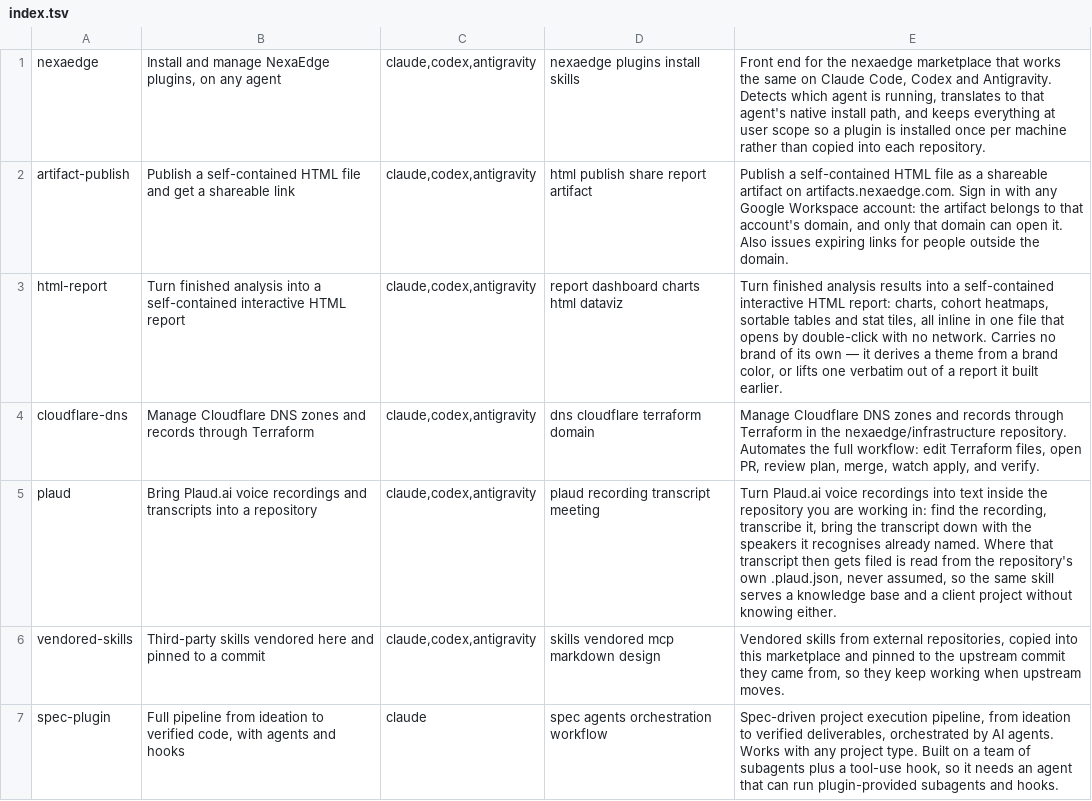
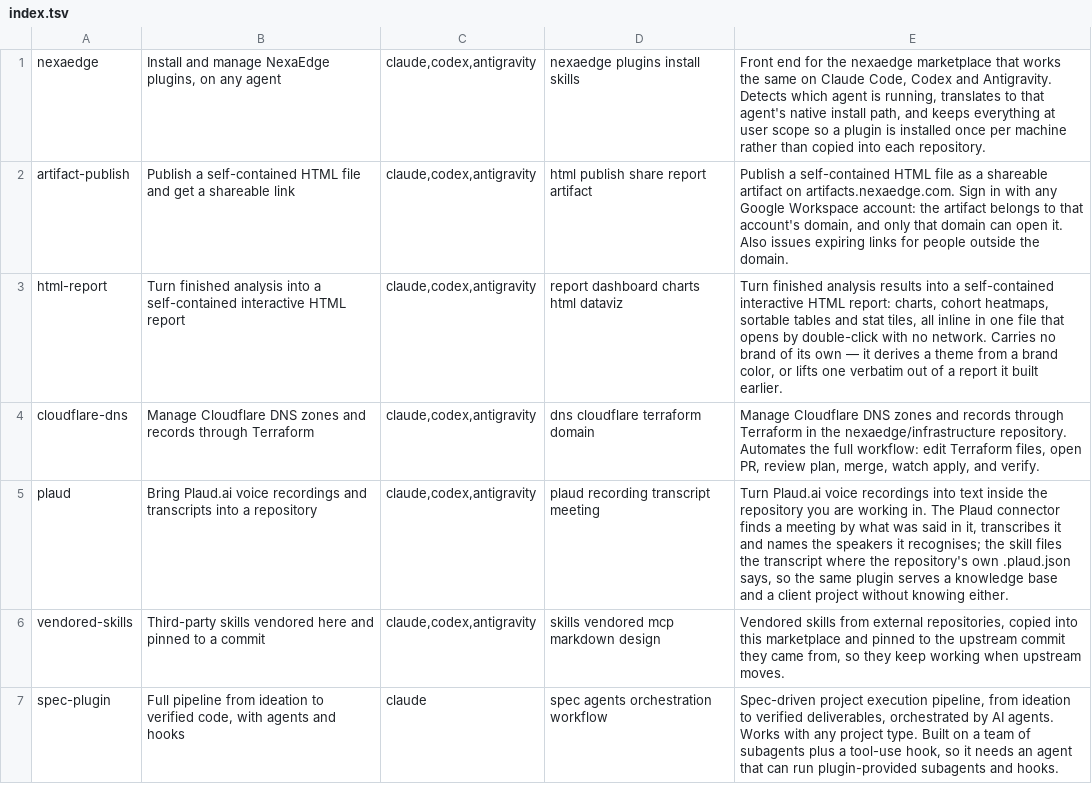
Before and after one commit to nexaedge/nexaedge-marketplace, a TSV file: index.tsv, drawn as a sheet; only a part is shown.

Commit message:
feat: file Plaud transcripts through the MCP connector (#20)
The Plaud MCP now does everything that touches Plaud, so the plugin
installs it instead of the CLI, and the skill keeps the repository's
side: where a transcript goes, its name and its front matter.

```diff
--- a/index.tsv
+++ b/index.tsv
@@ -4,3 +4,3 @@ html-report	Turn finished analysis into a self-contained interactive HTML report
 cloudflare-dns	Manage Cloudflare DNS zones and records through Terraform	claude,codex,antigravity	dns cloudflare terraform domain	Manage Cloudflare DNS zones and records through Terraform in the nexaedge/infrastructure repository. Automates the full workflow: edit Terraform files, open PR, review plan, merge, watch apply, and verify.
-plaud	Bring Plaud.ai voice recordings and transcripts into a repository	claude,codex,antigravity	plaud recording transcript meeting	Turn Plaud.ai voice recordings into text inside the repository you are working in: find the recording, transcribe it, bring the transcript down with the speakers it recognises already named. Where that transcript then gets filed is read from the repository's own .plaud.json, never assumed, so the same skill serves a knowledge base and a client project without knowing either.
+plaud	Bring Plaud.ai voice recordings and transcripts into a repository	claude,codex,antigravity	plaud recording transcript meeting	Turn Plaud.ai voice recordings into text inside the repository you are working in. The Plaud connector finds a meeting by what was said in it, transcribes it and names the speakers it recognises; the skill files the transcript where the repository's own .plaud.json says, so the same plugin serves a knowledge base and a client project without knowing either.
 vendored-skills	Third-party skills vendored here and pinned to a commit	claude,codex,antigravity	skills vendored mcp markdown design	Vendored skills from external repositories, copied into this marketplace and pinned to the upstream commit they came from, so they keep working when upstream moves.
```
Also changed, not shown: 12 other files.
